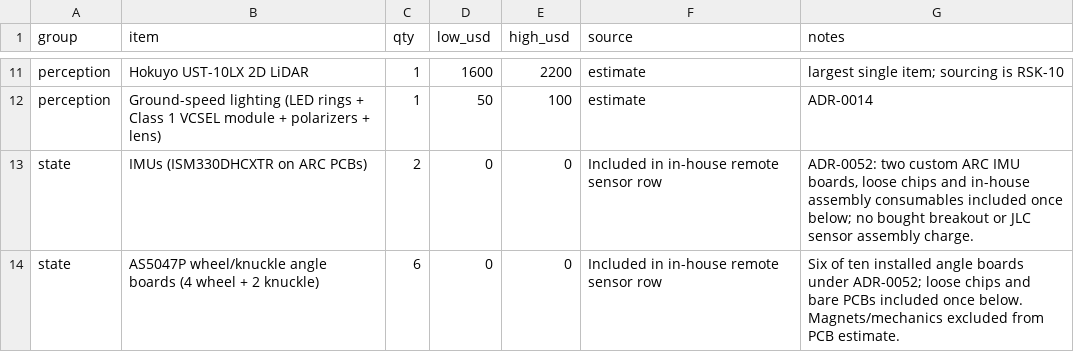
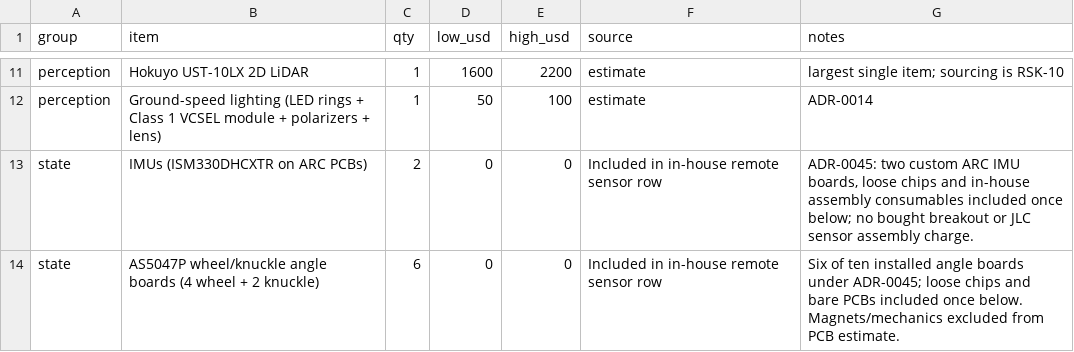
Before and after one commit to Autonomous-Robotics-Carleton/2026, a CSV file: systems/budgets/cost.csv, drawn as a sheet; only a part is shown, gaps mark what is left out; the diff covers the shown part only.

Commit message:
docs(systems): renumber the new ADRs to follow ADR-0040
With the withdrawn and reverted ADRs gone, the ones that stay become
ADR-0041 to ADR-0045 (grounding, combined motherboard, board sizes,
EE sizing review, sensor boards). None of them is on main yet, so no
merged ID changes.

```diff
--- a/systems/budgets/cost.csv
+++ b/systems/budgets/cost.csv
@@ -12,3 +12,3 @@ perception,Hokuyo UST-10LX 2D LiDAR,1,1600,2200,estimate,largest single item; so
 perception,Ground-speed lighting (LED rings + Class 1 VCSEL module + polarizers + lens),1,50,100,estimate,ADR-0014
-state,IMUs (ISM330DHCXTR on ARC PCBs),2,0,0,Included in in-house remote sensor row,"ADR-0052: two custom ARC IMU boards, loose chips and in-house assembly consumables included once below; no bought breakout or JLC sensor assembly charge."
-state,AS5047P wheel/knuckle angle boards (4 wheel + 2 knuckle),6,0,0,Included in in-house remote sensor row,Six of ten installed angle boards under ADR-0052; loose chips and bare PCBs included once below. Magnets/mechanics excluded from PCB estimate.
+state,IMUs (ISM330DHCXTR on ARC PCBs),2,0,0,Included in in-house remote sensor row,"ADR-0045: two custom ARC IMU boards, loose chips and in-house assembly consumables included once below; no bought breakout or JLC sensor assembly charge."
+state,AS5047P wheel/knuckle angle boards (4 wheel + 2 knuckle),6,0,0,Included in in-house remote sensor row,Six of ten installed angle boards under ADR-0045; loose chips and bare PCBs included once below. Magnets/mechanics excluded from PCB estimate.
```
Also changed, not shown: 8 edited cells elsewhere in this file, systems/budgets/jlc-pcba-cost.csv, systems/budgets/power.csv, 34 other files.
